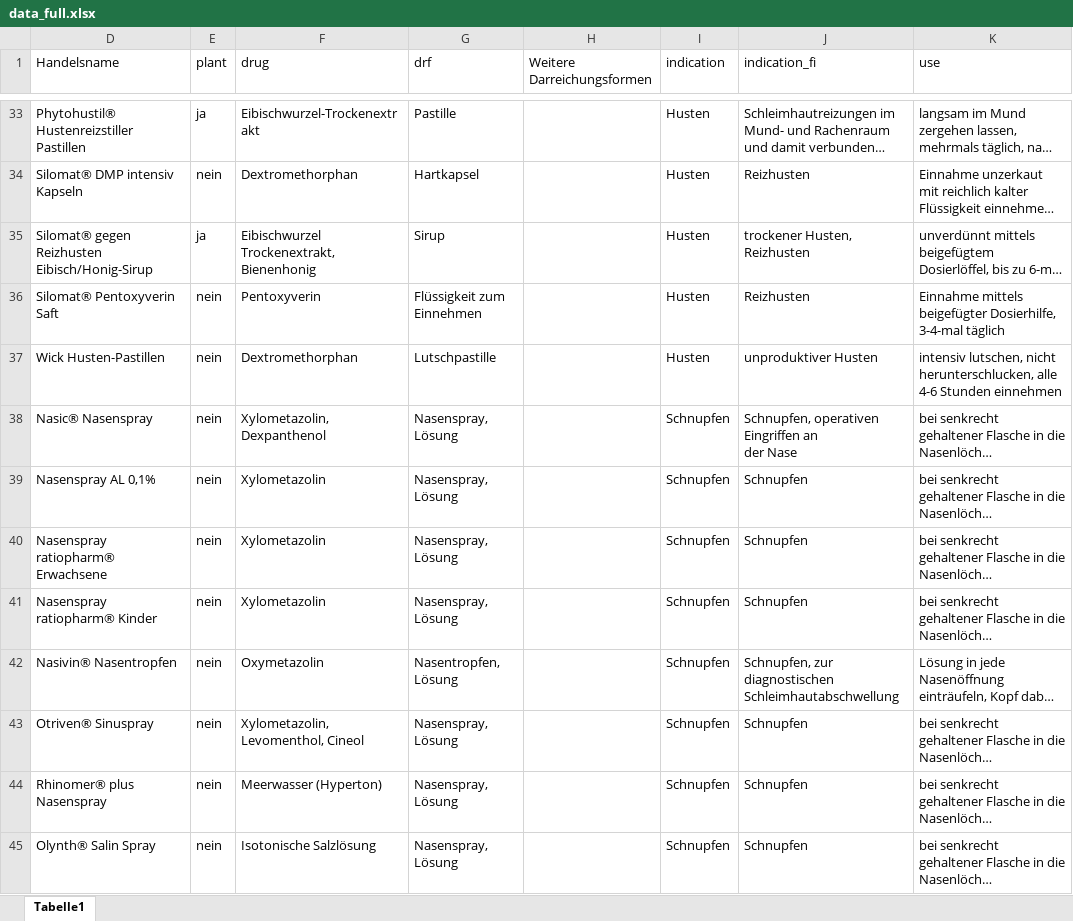
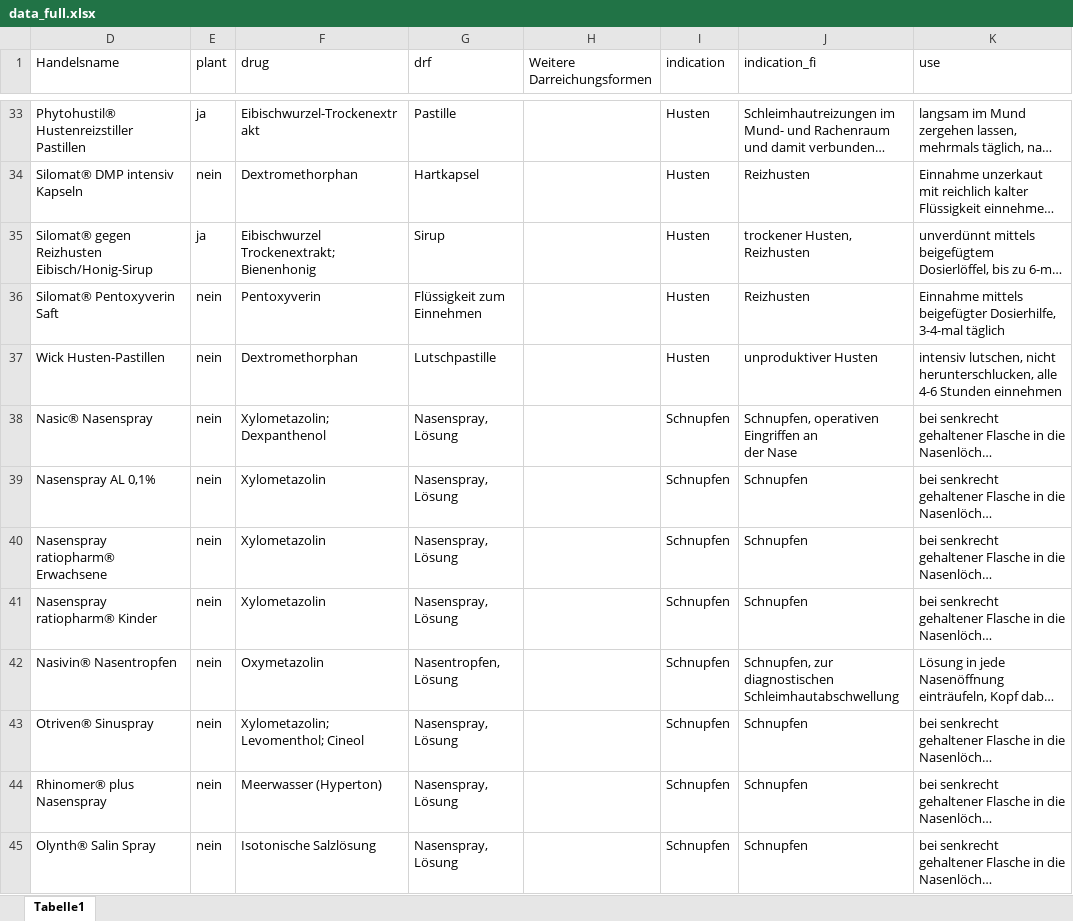
Before and after one commit to ananasjagthirn/pharmskills, an Excel workbook: app/data/data_full.xlsx, sheet Tabelle1, drawn as a sheet; only a part is shown, gaps mark what is left out; long unchanged cells end in …; values as stored, in another font and other column widths than the file's, no borders; the diff covers the shown part only; the diff names each change by its address in the sheet, - before the commit and + after, or states it on an @@ line.

```diff
--- a/app/data/data_full.xlsx (sheet Tabelle1)
+++ b/app/data/data_full.xlsx (sheet Tabelle1)
-F35 (drug): Eibischwurzel Trockenextrakt, Bienenhonig
+F35 (drug): Eibischwurzel Trockenextrakt; Bienenhonig
-F38 (drug): Xylometazolin, Dexpanthenol
+F38 (drug): Xylometazolin; Dexpanthenol
-F43 (drug): Xylometazolin, Levomenthol, Cineol
+F43 (drug): Xylometazolin; Levomenthol; Cineol
```
Also changed, not shown: 19 edited cells elsewhere in this sheet, app/data/data_evidence.xlsx.
